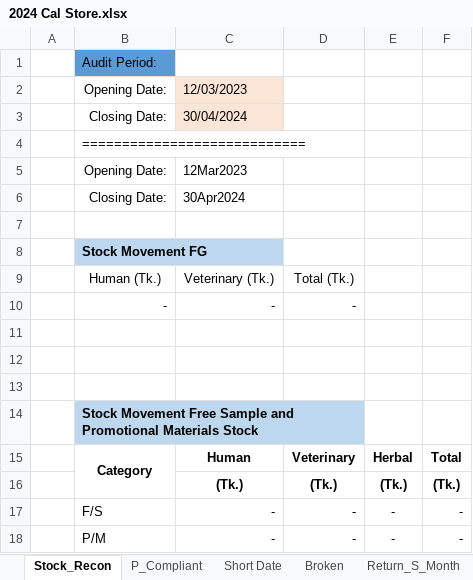
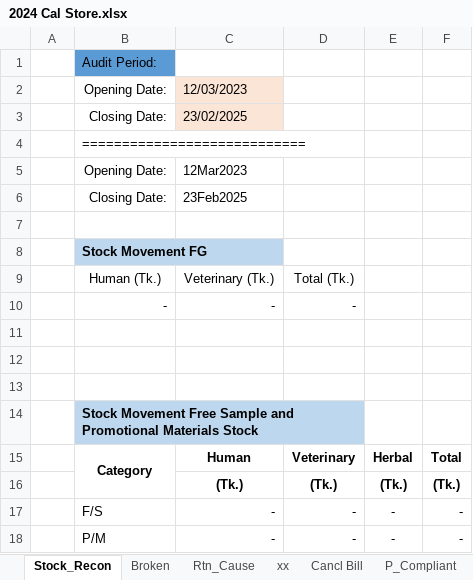
Before and after one commit to SajibSarker113/Depot_support, an Excel workbook: 2024 Cal Store.xlsx, sheet Stock_Recon, drawn as a sheet; values as stored, in another font and other column widths than the file's, no borders; the diff names each change by its address in the sheet, - before the commit and + after, or states it on an @@ line.

```diff
--- a/2024 Cal Store.xlsx (sheet Stock_Recon)
+++ b/2024 Cal Store.xlsx (sheet Stock_Recon)
-sheet tab: Return_S_Month
+sheet tab: Rtn_Cause
+sheet tab: xx
+sheet tab: Cancl Bill
@@ sheet tab order changed: Stock_Recon | Broken | Rtn_Cause | xx | Cancl Bill | P_Compliant @@
-C3: 30/04/2024
+C3: 23/02/2025
-C6: 30Apr2024
+C6: 23Feb2025
```
Also changed, not shown: other sheet tabs, 2024 Annexure Sample.xlsx, 2024 Cal Collection.xlsx, 6 other files.
